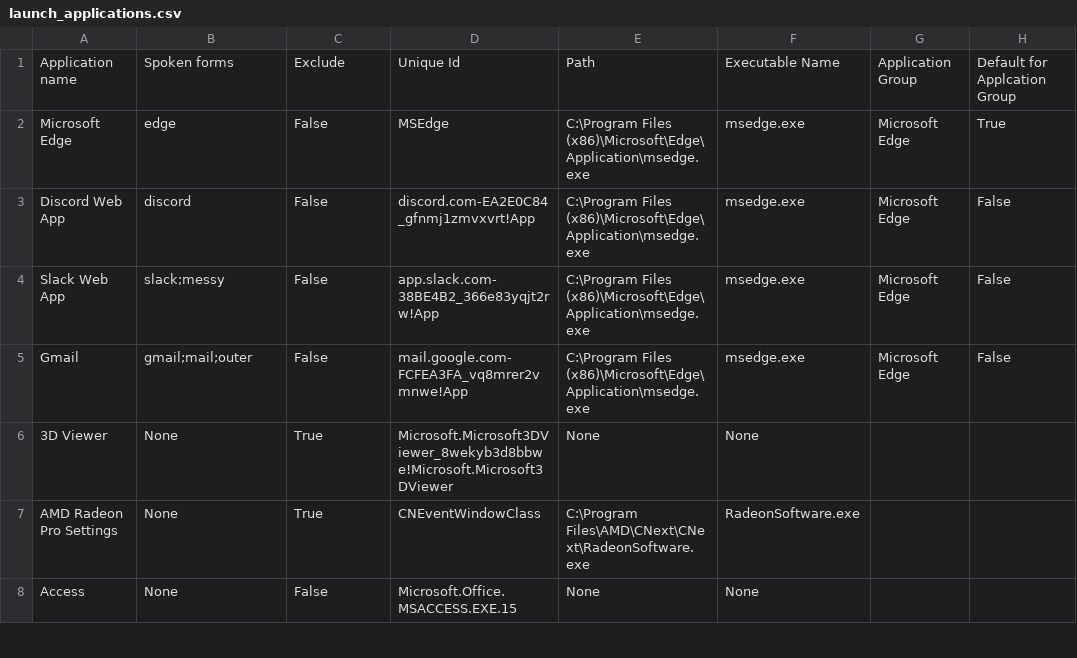
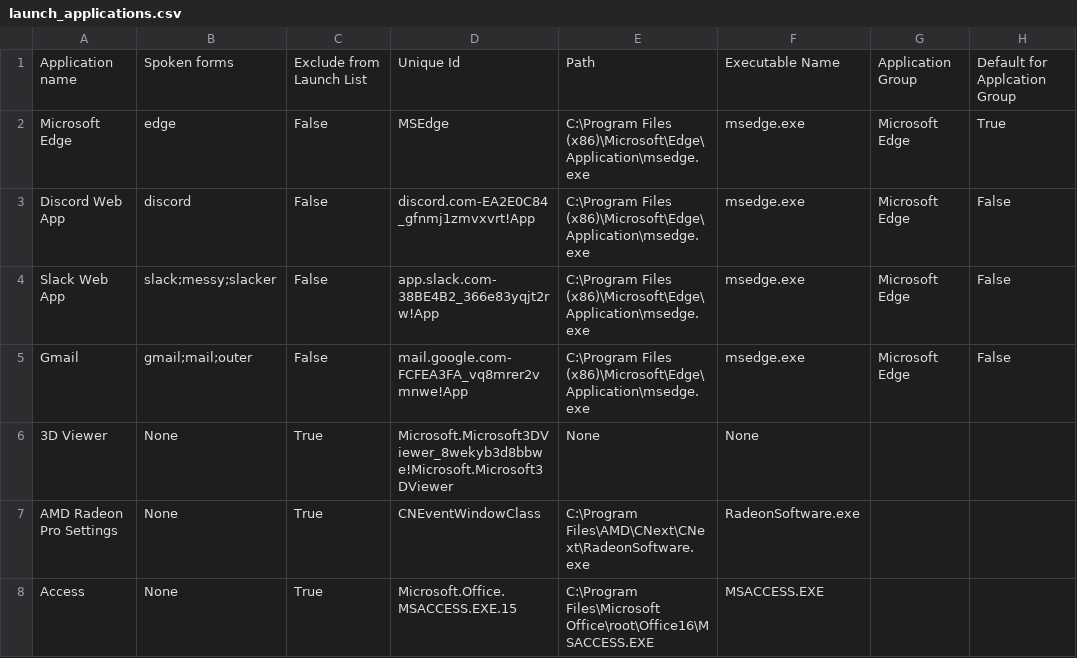
Before and after one commit to talonhub/community, a CSV file: core/app_switcher/windows/jeff-windows/launch_applications.csv, drawn as a sheet; only a part is shown; the diff covers the shown part only.

```diff
--- a/core/app_switcher/windows/jeff-windows/launch_applications.csv
+++ b/core/app_switcher/windows/jeff-windows/launch_applications.csv
@@ -1,5 +1,5 @@
-Application name, Spoken forms, Exclude, Unique Id, Path, Executable Name, Application Group, Default for Applcation Group
+Application name, Spoken forms, Exclude from Launch List, Unique Id, Path, Executable Name, Application Group, Default for Applcation Group
 Microsoft Edge,edge,False,MSEdge,C:\Program Files (x86)\Microsoft\Edge\Application\msedge.exe,msedge.exe,Microsoft Edge,True
 Discord Web App,discord,False,discord.com-EA2E0C84_gfnmj1zmvxvrt!App,C:\Program Files (x86)\Microsoft\Edge\Application\msedge.exe,msedge.exe,Microsoft Edge,False
-Slack Web App,slack;messy,False,app.slack.com-38BE4B2_366e83yqjt2rw!App,C:\Program Files (x86)\Microsoft\Edge\Application\msedge.exe,msedge.exe,Microsoft Edge,False
+Slack Web App,slack;messy;slacker,False,app.slack.com-38BE4B2_366e83yqjt2rw!App,C:\Program Files (x86)\Microsoft\Edge\Application\msedge.exe,msedge.exe,Microsoft Edge,False
 Gmail,gmail;mail;outer,False,mail.google.com-FCFEA3FA_vq8mrer2vmnwe!App,C:\Program Files (x86)\Microsoft\Edge\Application\msedge.exe,msedge.exe,Microsoft Edge,False
@@ -7,2 +7,2 @@ Gmail,gmail;mail;outer,False,mail.google.com-FCFEA3FA_vq8mrer2vmnwe!App,C:\Progr
 AMD Radeon Pro Settings,None,True,CNEventWindowClass,C:\Program Files\AMD\CNext\CNext\RadeonSoftware.exe,RadeonSoftware.exe
-Access,None,False,Microsoft.Office.MSACCESS.EXE.15,None,None
+Access,None,True,Microsoft.Office.MSACCESS.EXE.15,C:\Program Files\Microsoft Office\root\Office16\MSACCESS.EXE,MSACCESS.EXE
```
Also changed, not shown: 63 edited cells elsewhere in this file, 4 other files.
